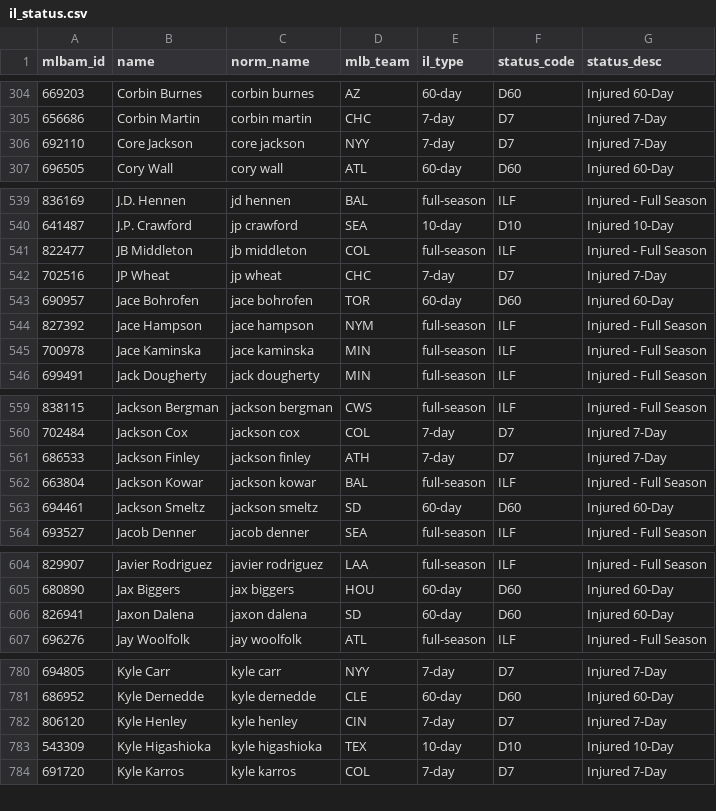
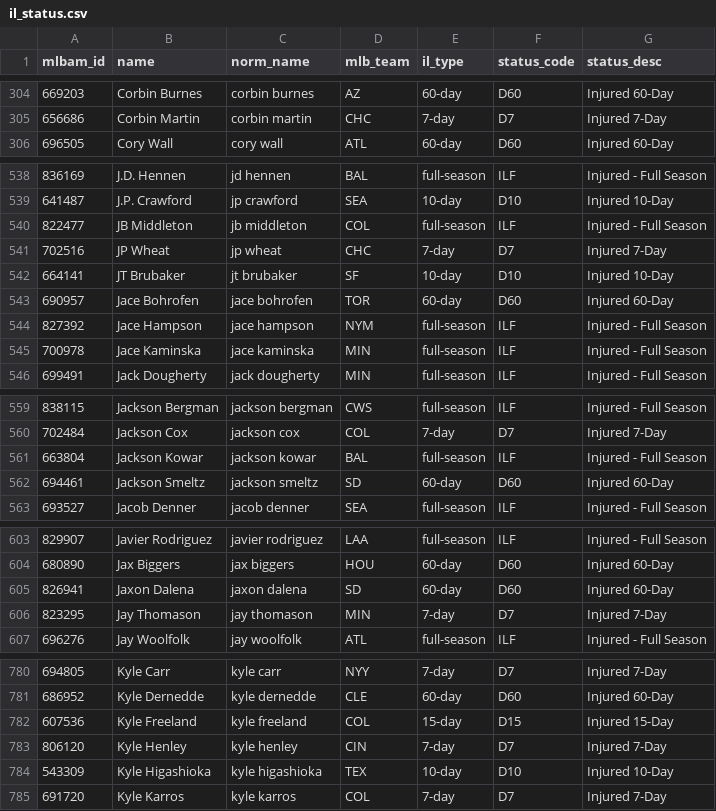
Before and after one commit to TheBigBadYeti/yardcocks-ratings, a CSV file: data/injuries/il_status.csv, drawn as a sheet; only a part is shown, gaps mark what is left out; removed rows and columns are numbered as before the commit, all else as after; the diff covers the shown part only; the diff names each change by its address in the sheet, - before the commit and + after, or states it on an @@ line.

```diff
--- a/data/injuries/il_status.csv
+++ b/data/injuries/il_status.csv
-row 306: 692110 | Core Jackson | core jackson | NYY | 7-day | D7 | Injured 7-Day
+row 542: 664141 | JT Brubaker | jt brubaker | SF | 10-day | D10 | Injured 10-Day
-row 561: 686533 | Jackson Finley | jackson finley | ATH | 7-day | D7 | Injured 7-Day
+row 606: 823295 | Jay Thomason | jay thomason | MIN | 7-day | D7 | Injured 7-Day
+row 782: 607536 | Kyle Freeland | kyle freeland | COL | 15-day | D15 | Injured 15-Day
```
Also changed, not shown: 6 added rows, 1 removed row and 3 edited cells elsewhere in this file, data/recency/recent_fpg.csv, data/schedule/probable_starts.csv, 1 other file.
